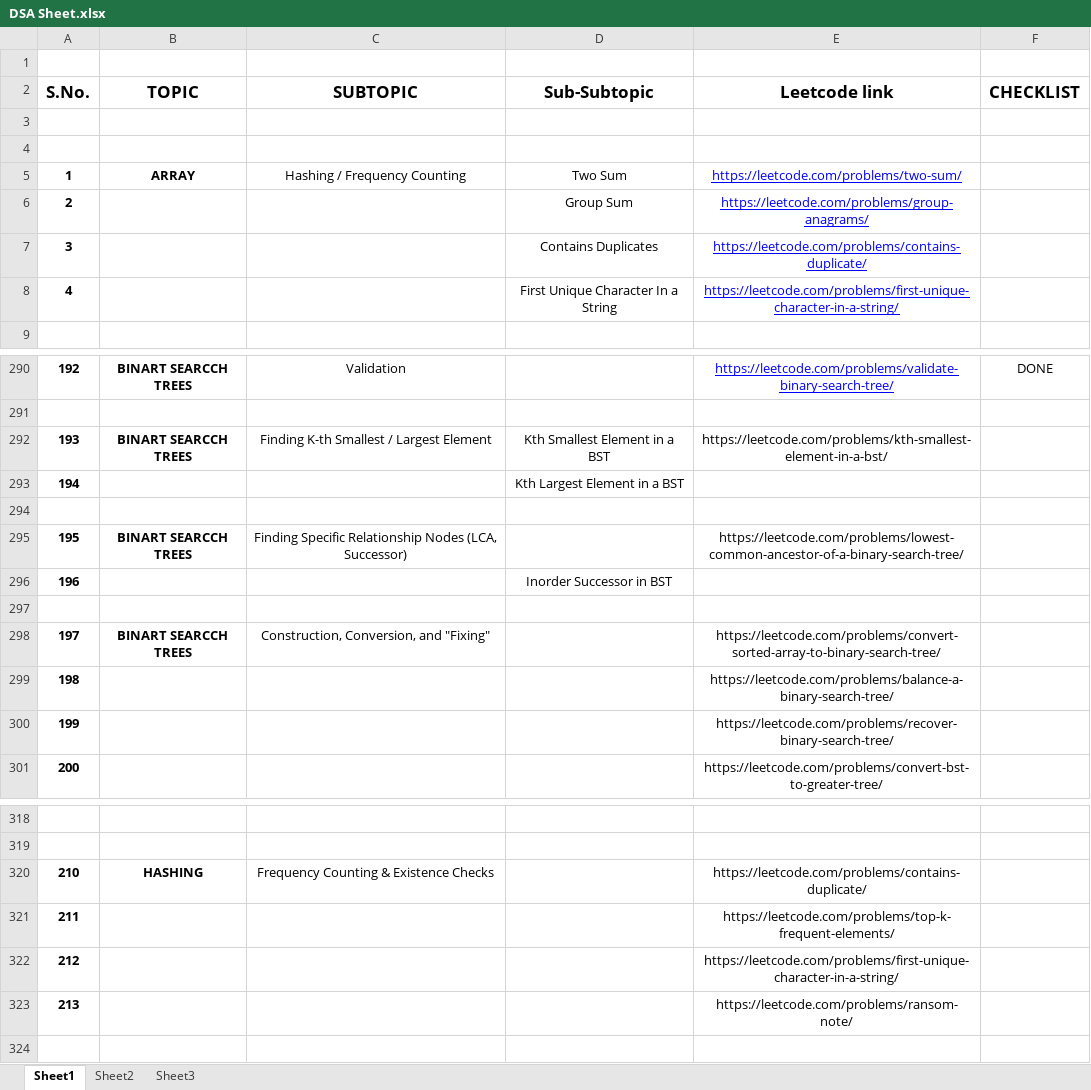
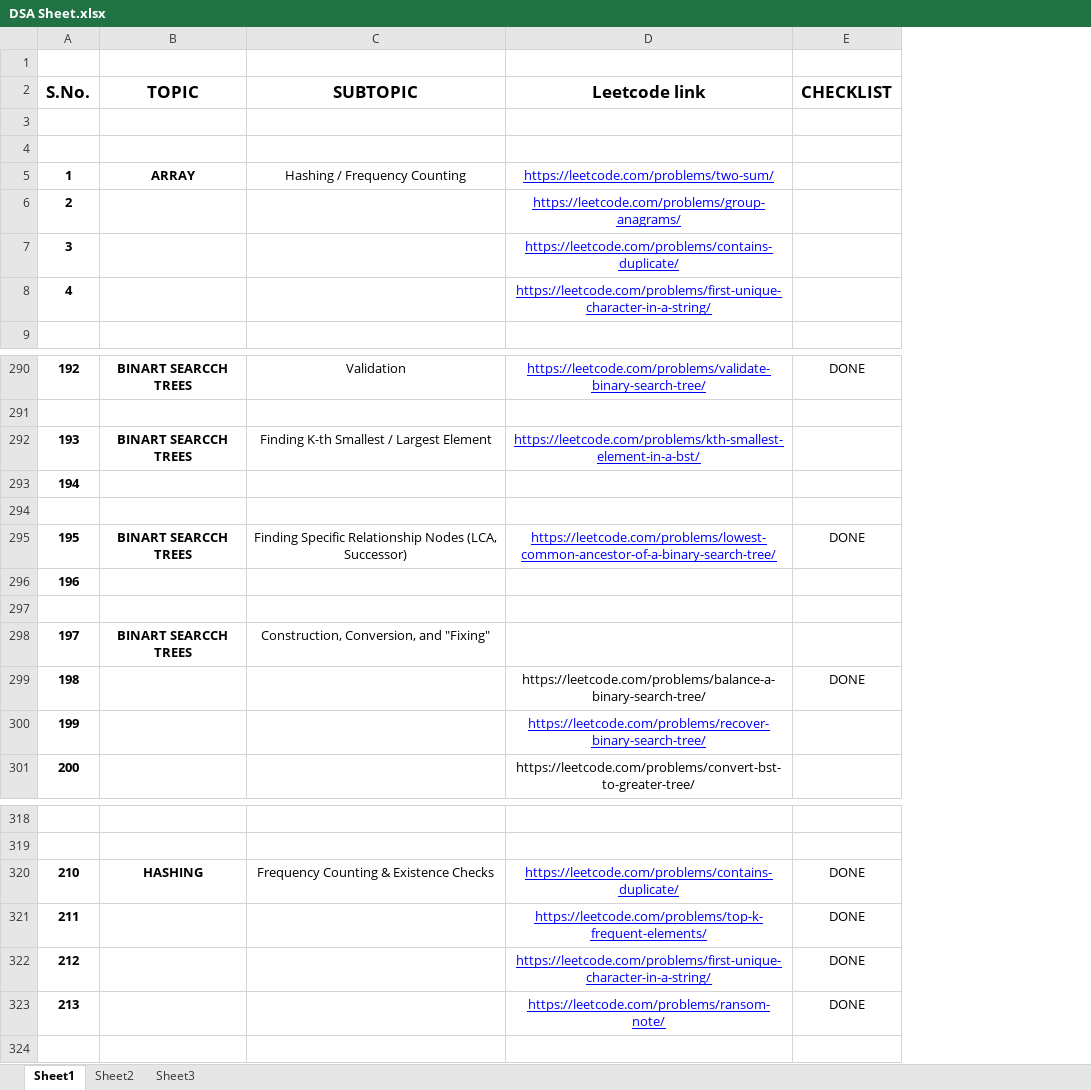
Before and after one commit to Arvik07/DSA-Patterns, an Excel workbook: DSA Sheet.xlsx, sheet Sheet1, drawn as a sheet; only a part is shown, gaps mark what is left out; values as stored, in another font and other column widths than the file's, no borders; removed rows and columns are numbered as before the commit, all else as after; the diff names each change by its address in the sheet, - before the commit and + after, or states it on an @@ line.

```diff
--- a/DSA Sheet.xlsx (sheet Sheet1)
+++ b/DSA Sheet.xlsx (sheet Sheet1)
-column D (Sub-Subtopic), rows 5-8: Two Sum | Group Sum | Contains Duplicates | First Unique Character In a String; rows 292-296: Kth Smallest Element in a BST | Kth Largest Element in a BST |  |  | Inorder Successor in BST
@@ D292 underline: off → on, text colour: black → #0000FF @@
@@ D295 underline: off → on, text colour: black → #0000FF @@
-E295 (CHECKLIST): (empty)
+E295 (CHECKLIST): DONE
-D298 (Leetcode link): https://leetcode.com/problems/convert-sorted-array-to-binary-search-tree/
+D298 (Leetcode link): (empty)
-E299 (CHECKLIST): (empty)
+E299 (CHECKLIST): DONE
@@ D300 underline: off → on, text colour: black → #0000FF @@
@@ D320:D323 underline: off → on, text colour: black → #0000FF @@
-E320:E323 (CHECKLIST): (empty)
+E320:E323 (CHECKLIST): DONE
```
Also changed, not shown: 7 other files.
